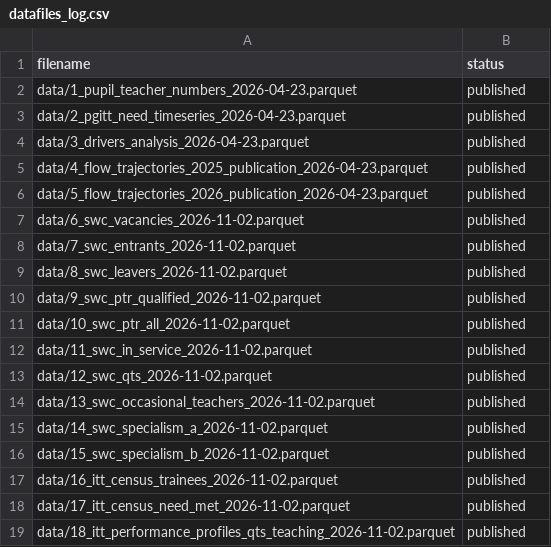
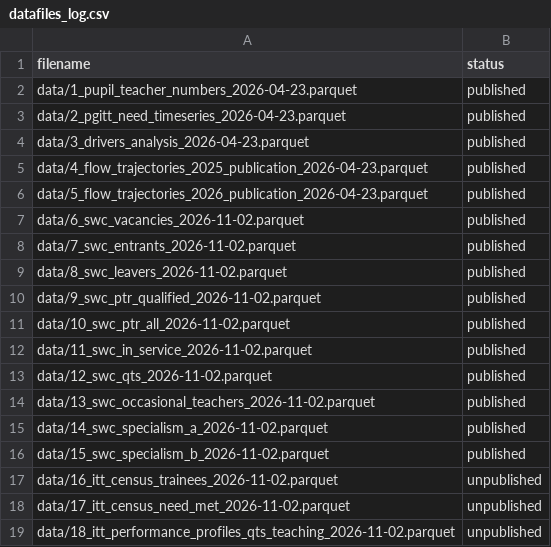
Before and after one commit to dfe-analytical-services/teacher-workforce-analysis-dashboard, a CSV file: datafiles_log.csv, drawn as a sheet.

Commit message:
Add data to git ignore

```diff
--- a/datafiles_log.csv
+++ b/datafiles_log.csv
@@ -16,4 +16,4 @@ data/14_swc_specialism_a_2026-11-02.parquet,published
 data/15_swc_specialism_b_2026-11-02.parquet,published
-data/16_itt_census_trainees_2026-11-02.parquet,published
-data/17_itt_census_need_met_2026-11-02.parquet,published
-data/18_itt_performance_profiles_qts_teaching_2026-11-02.parquet,published
+data/16_itt_census_trainees_2026-11-02.parquet,unpublished
+data/17_itt_census_need_met_2026-11-02.parquet,unpublished
+data/18_itt_performance_profiles_qts_teaching_2026-11-02.parquet,unpublished
```
Also changed, not shown: 1 other file.
